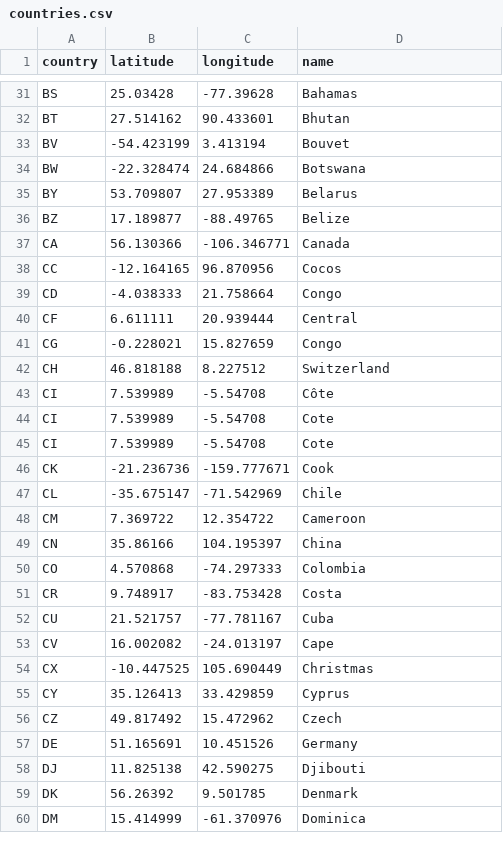
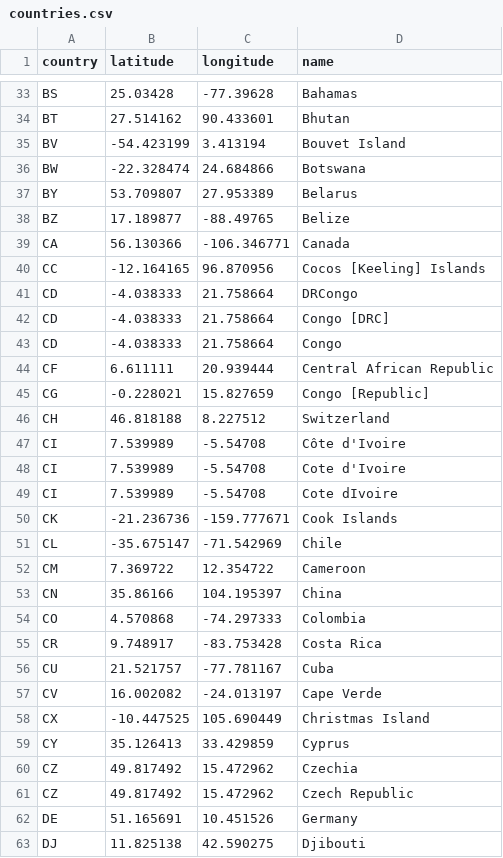
Before and after one commit to GiuppoUni/warInspector, a CSV file: giuppo/d3Map/data/countries.csv, drawn as a sheet; only a part is shown, gaps mark what is left out; the shorter side is filled out with more unchanged rows; the diff covers the shown part only.

```diff
--- a/giuppo/d3Map/data/countries.csv
+++ b/giuppo/d3Map/data/countries.csv
@@ -33 +35 @@ BT,27.514162,90.433601,Bhutan
-BV,-54.423199,3.413194,Bouvet
+BV, -54.423199, 3.413194, Bouvet Island
@@ -38 +40,3 @@ CA,56.130366,-106.346771,Canada
-CC,-12.164165,96.870956,Cocos
+CC, -12.164165, 96.870956, Cocos [Keeling] Islands
+CD, -4.038333, 21.758664, DRCongo
+CD, -4.038333, 21.758664, Congo [DRC]
@@ -40,2 +44,2 @@ CD,-4.038333,21.758664,Congo
-CF,6.611111,20.939444,Central
-CG,-0.228021,15.827659,Congo
+CF, 6.611111, 20.939444, Central African Republic
+CG, -0.228021, 15.827659, Congo [Republic]
@@ -43,4 +47,4 @@ CH,46.818188,8.227512,Switzerland
-CI,7.539989,-5.54708,Côte
-CI,7.539989,-5.54708,Cote
-CI,7.539989,-5.54708,Cote
-CK,-21.236736,-159.777671,Cook
+CI, 7.539989, -5.54708, Côte d'Ivoire
+CI, 7.539989, -5.54708, Cote d'Ivoire
+CI, 7.539989, -5.54708, Cote dIvoire
+CK, -21.236736, -159.777671, Cook Islands
@@ -51 +55 @@ CO,4.570868,-74.297333,Colombia
-CR,9.748917,-83.753428,Costa
+CR, 9.748917, -83.753428, Costa Rica
@@ -53,2 +57,2 @@ CU,21.521757,-77.781167,Cuba
-CV,16.002082,-24.013197,Cape
-CX,-10.447525,105.690449,Christmas
+CV, 16.002082, -24.013197, Cape Verde
+CX, -10.447525, 105.690449, Christmas Island
@@ -56 +60,2 @@ CY,35.126413,33.429859,Cyprus
-CZ,49.817492,15.472962,Czech
+CZ, 49.817492, 15.472962, Czechia
+CZ, 49.817492, 15.472962, Czech Republic
```
Also changed, not shown: 5 added rows and 55 edited cells elsewhere in this file, giuppo/d3Map/data/Trade-Register-2010-2018.csv, 6 other files.
